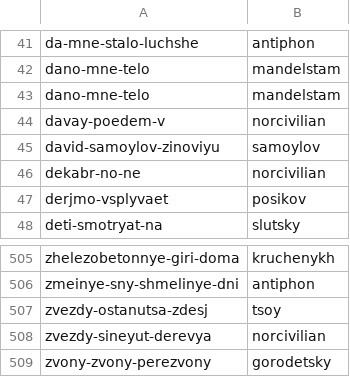
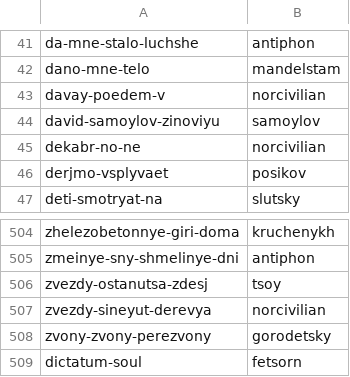
Before and after one commit to fetsorn/garden, a CSV file: csvs/place-author.csv, drawn as a sheet; only a part is shown, gaps mark what is left out.

```diff
--- a/csvs/place-author.csv
+++ b/csvs/place-author.csv
@@ -42,3 +42,2 @@ da-mne-stalo-luchshe,antiphon
 dano-mne-telo,mandelstam
-dano-mne-telo,mandelstam
 davay-poedem-v,norcivilian
@@ -509 +508,2 @@ zvezdy-sineyut-derevya,norcivilian
 zvony-zvony-perezvony,gorodetsky
+dictatum-soul,fetsorn
```
Also changed, not shown: csvs/place-date.csv, csvs/place-interior.csv, 5 other files.
